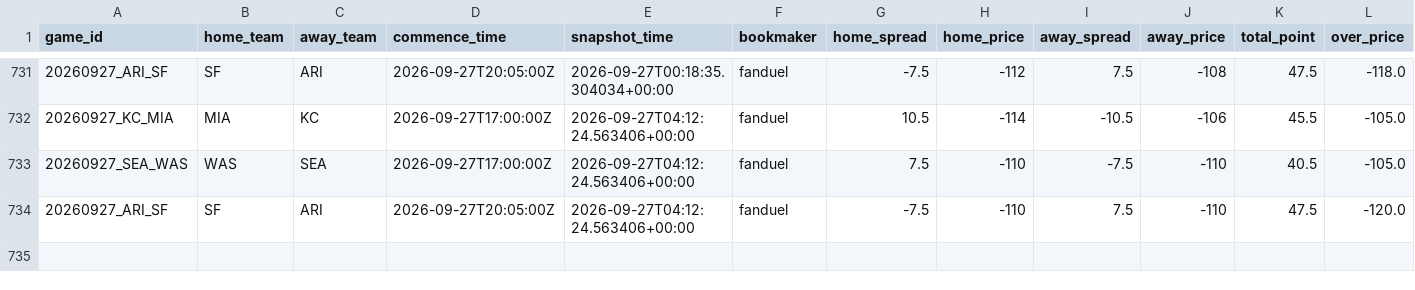
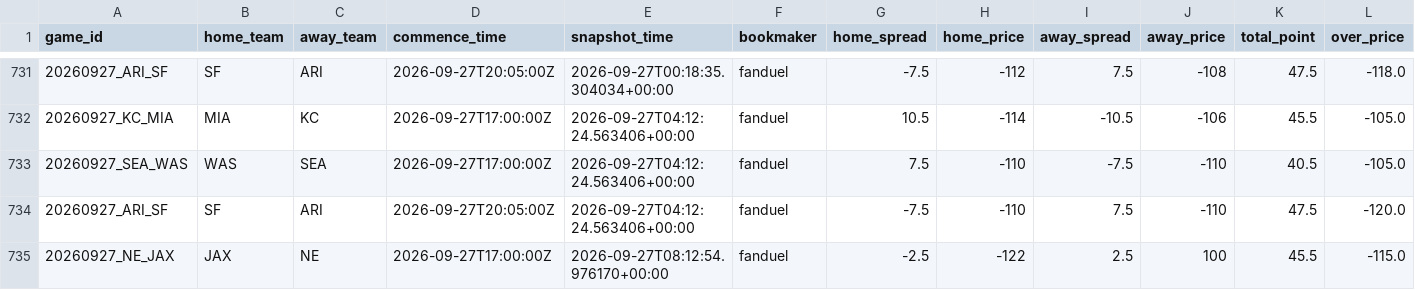
Before and after one commit to stevendemelo91-hub/nfl-slate, a CSV file: line_history.csv, drawn as a sheet; only a part is shown, gaps mark what is left out; rows hold the shown columns only; the diff names each change by its address in the sheet, - before the commit and + after, or states it on an @@ line.

```diff
--- a/line_history.csv
+++ b/line_history.csv
+row 735: 20260927_NE_JAX | JAX | NE | 2026-09-27T17:00:00Z | 2026-09-27T08:12:54.976170+00:00 | fanduel | -2.5 | -122 | 2.5 | 100 | 45.5 | -115.0
```
